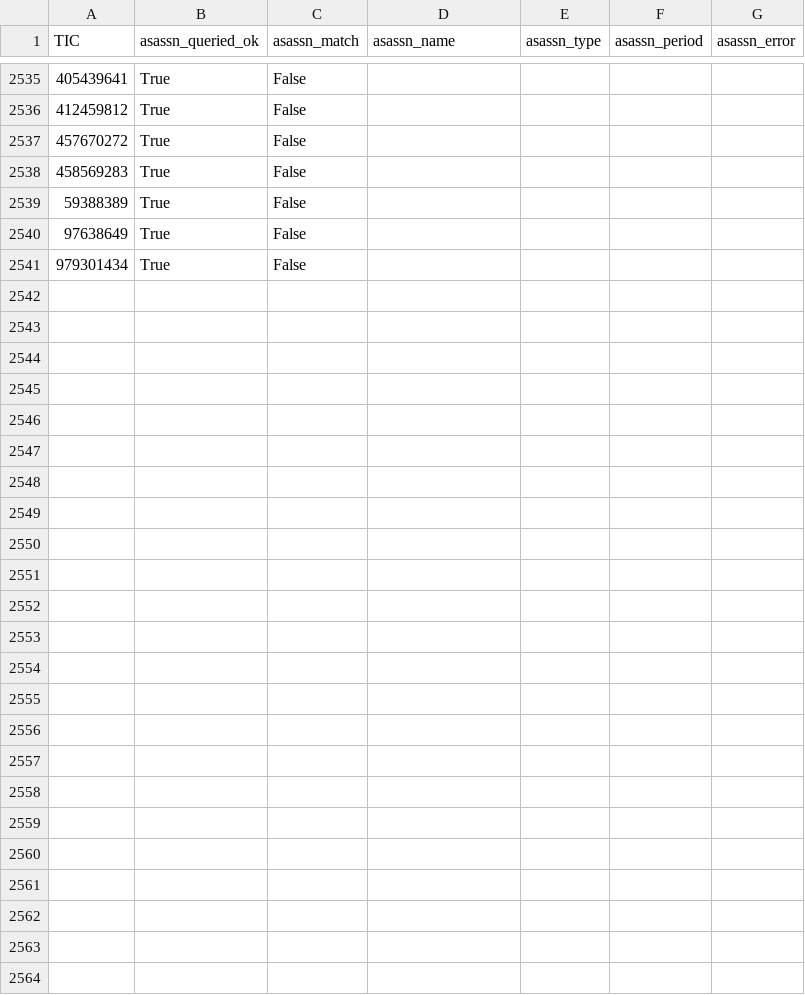
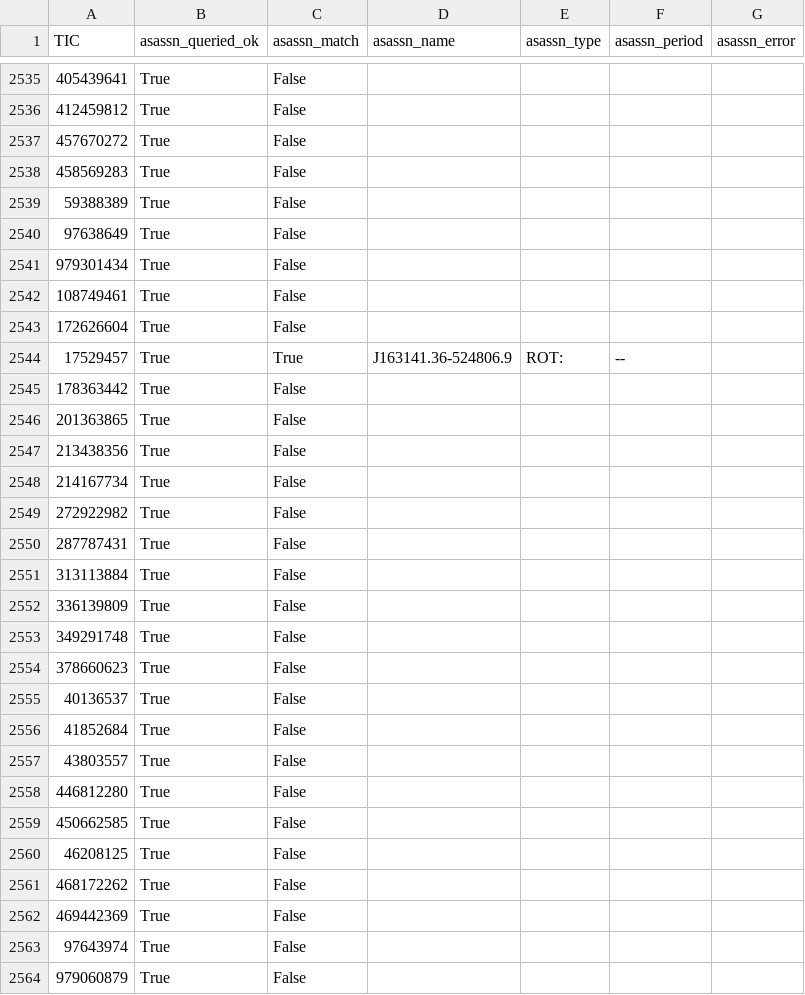
Before and after one commit to sushrutdixit23/star-vetter, a CSV file: data/processed/f4b_asassn_cache.csv, drawn as a sheet; only a part is shown, gaps mark what is left out.

```diff
--- a/data/processed/f4b_asassn_cache.csv
+++ b/data/processed/f4b_asassn_cache.csv
@@ -2541 +2541,24 @@ TIC,asassn_queried_ok,asassn_match,asassn_name,asassn_type,asassn_period,asassn_
 979301434,True,False,,,,
+108749461,True,False,,,,
+172626604,True,False,,,,
+17529457,True,True,J163141.36-524806.9,ROT:,--,
+178363442,True,False,,,,
+201363865,True,False,,,,
+213438356,True,False,,,,
+214167734,True,False,,,,
+272922982,True,False,,,,
+287787431,True,False,,,,
+313113884,True,False,,,,
+336139809,True,False,,,,
+349291748,True,False,,,,
+378660623,True,False,,,,
+40136537,True,False,,,,
+41852684,True,False,,,,
+43803557,True,False,,,,
+446812280,True,False,,,,
+450662585,True,False,,,,
+46208125,True,False,,,,
+468172262,True,False,,,,
+469442369,True,False,,,,
+97643974,True,False,,,,
+979060879,True,False,,,,
```
Also changed, not shown: data/processed/diag_blend_results.csv, data/processed/diag_pixel_results_v2.csv, 25 other files.
